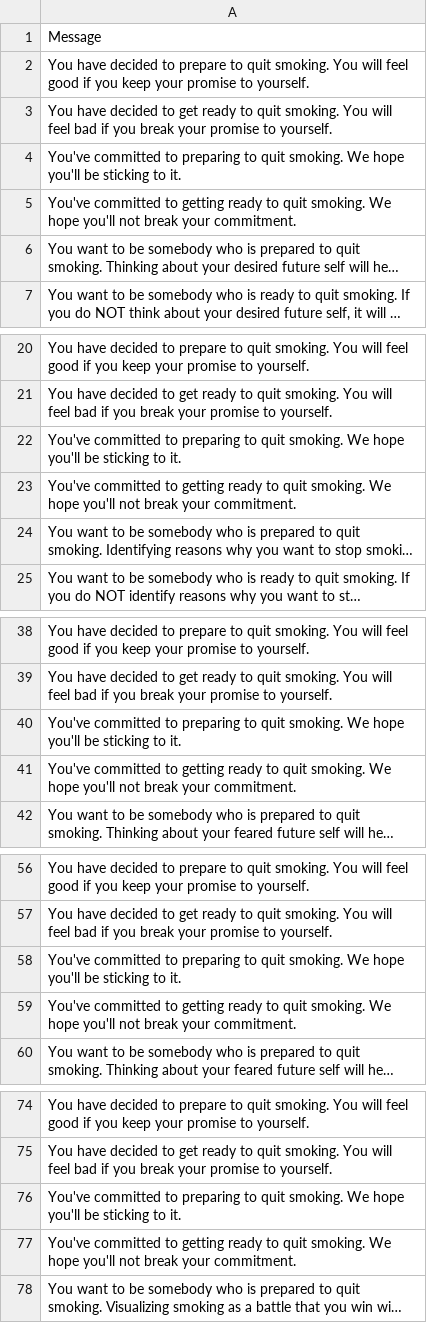
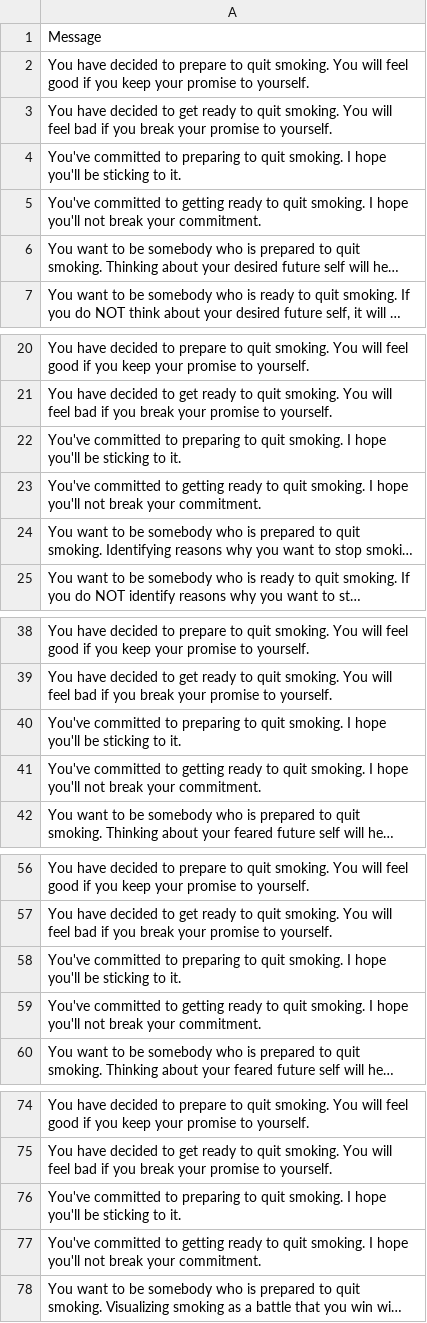
Before and after one commit to PerfectFit-project/virtual_coach_rl_persuasion_algorithm, a CSV file: all_messages.csv, drawn as a sheet; only a part is shown, gaps mark what is left out; long unchanged cells end in …; the diff covers the shown part only; the diff names each change by its address in the sheet, - before the commit and + after, or states it on an @@ line.

Commit message:
added error handling for link = '', changed we to I in persuasive message

```diff
--- a/all_messages.csv
+++ b/all_messages.csv
-A4: …quit smoking. We hope you'll…
+A4: …quit smoking. I hope you'll…
-A5: …quit smoking. We hope you'll…
+A5: …quit smoking. I hope you'll…
-A22: …quit smoking. We hope you'll…
+A22: …quit smoking. I hope you'll…
-A23: …quit smoking. We hope you'll…
+A23: …quit smoking. I hope you'll…
-A40: …quit smoking. We hope you'll…
+A40: …quit smoking. I hope you'll…
-A41: …quit smoking. We hope you'll…
+A41: …quit smoking. I hope you'll…
-A58: …quit smoking. We hope you'll…
+A58: …quit smoking. I hope you'll…
-A59: …quit smoking. We hope you'll…
+A59: …quit smoking. I hope you'll…
-A76: …quit smoking. We hope you'll…
+A76: …quit smoking. I hope you'll…
-A77: …quit smoking. We hope you'll…
+A77: …quit smoking. I hope you'll…
```
Also changed, not shown: 38 edited cells elsewhere in this file, 1 other file.
